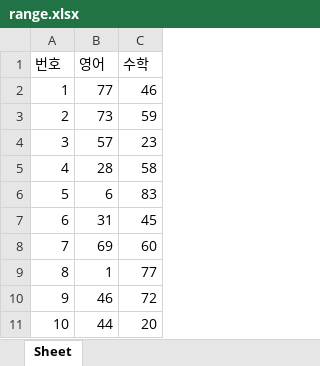
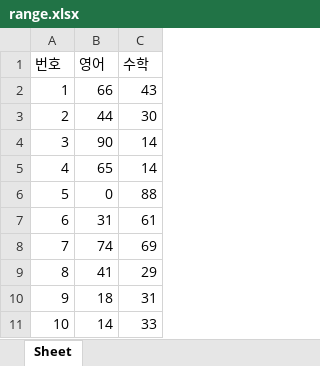
Before and after one commit to ycr5007/SolDesk, an Excel workbook: PythonSource/RPAbasic/excel/range.xlsx, sheet Sheet, drawn as a sheet; values as stored, in another font and other column widths than the file's, no borders; the diff names each change by its address in the sheet, - before the commit and + after, or states it on an @@ line.

```diff
--- a/PythonSource/RPAbasic/excel/range.xlsx (sheet Sheet)
+++ b/PythonSource/RPAbasic/excel/range.xlsx (sheet Sheet)
-B2 (영어): 77
+B2 (영어): 66
-C2 (수학): 46
+C2 (수학): 43
-B3 (영어): 73
+B3 (영어): 44
-C3 (수학): 59
+C3 (수학): 30
-B4 (영어): 57
+B4 (영어): 90
-C4 (수학): 23
+C4 (수학): 14
-B5 (영어): 28
+B5 (영어): 65
-C5 (수학): 58
+C5 (수학): 14
-B6 (영어): 6
+B6 (영어): 0
-C6 (수학): 83
+C6 (수학): 88
-C7 (수학): 45
+C7 (수학): 61
-B8 (영어): 69
+B8 (영어): 74
-C8 (수학): 60
+C8 (수학): 69
-B9 (영어): 1
+B9 (영어): 41
-C9 (수학): 77
+C9 (수학): 29
-B10 (영어): 46
+B10 (영어): 18
-C10 (수학): 72
+C10 (수학): 31
-B11 (영어): 44
+B11 (영어): 14
-C11 (수학): 20
+C11 (수학): 33
```
Also changed, not shown: PythonSource/RPAbasic/excel/range_chart.xlsx, 15 other files.
